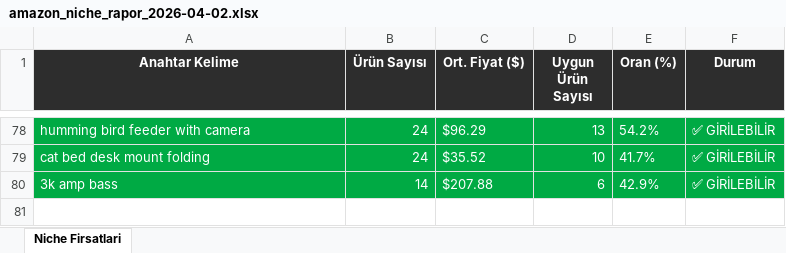
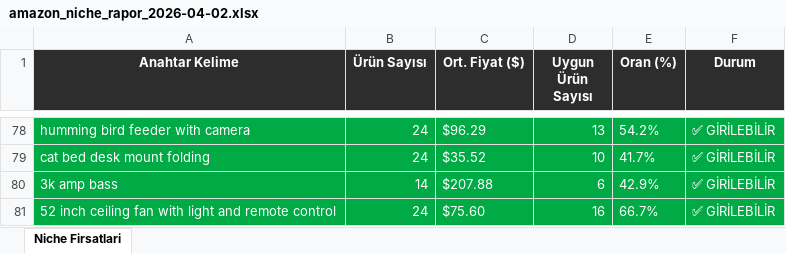
Before and after one commit to furkanarslan3445-coder/amazon-pl-research, an Excel workbook: output/amazon_niche_rapor_2026-04-02.xlsx, sheet Niche Firsatlari, drawn as a sheet; only a part is shown, gaps mark what is left out; values as stored, in another font and other column widths than the file's, no borders; the diff names each change by its address in the sheet, - before the commit and + after, or states it on an @@ line.

```diff
--- a/output/amazon_niche_rapor_2026-04-02.xlsx (sheet Niche Firsatlari)
+++ b/output/amazon_niche_rapor_2026-04-02.xlsx (sheet Niche Firsatlari)
+row 81: 52 inch ceiling fan with light and remote control | 24 | $75.60 | 16 | 66.7% | ✅ GİRİLEBİLİR
```
Also changed, not shown: 1 other file.
